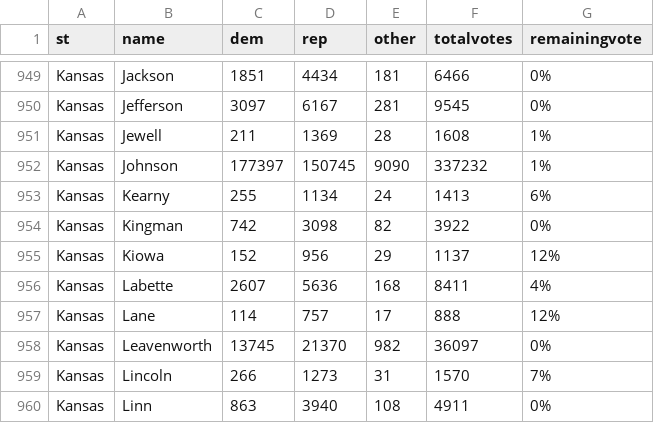
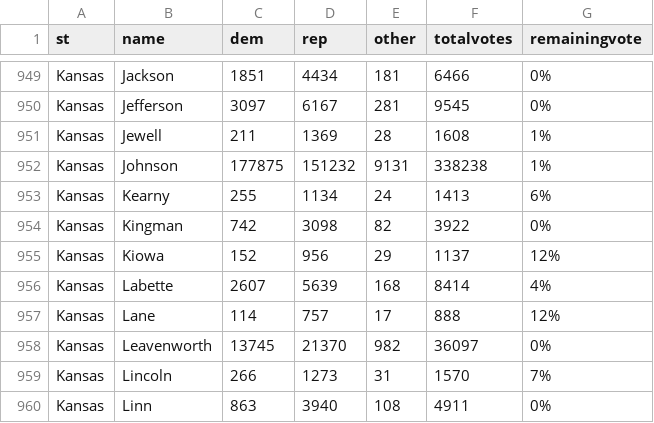
Before and after one commit to jcervas/2020-Elections, a CSV file: counties2020.csv, drawn as a sheet; only a part is shown, gaps mark what is left out; the diff covers the shown part only.

```diff
--- a/counties2020.csv
+++ b/counties2020.csv
@@ -951,3 +951,3 @@
 "Kansas","Jewell",211,1369,28,1608,"1%"
-"Kansas","Johnson",177397,150745,9090,337232,"1%"
+"Kansas","Johnson",177875,151232,9131,338238,"1%"
 "Kansas","Kearny",255,1134,24,1413,"6%"
@@ -955,3 +955,3 @@
 "Kansas","Kiowa",152,956,29,1137,"12%"
-"Kansas","Labette",2607,5636,168,8411,"4%"
+"Kansas","Labette",2607,5639,168,8414,"4%"
 "Kansas","Lane",114,757,17,888,"12%"
```
Also changed, not shown: 9 added rows, 9 removed rows and 11 edited cells elsewhere in this file, house2020.csv, pres2020.csv.
